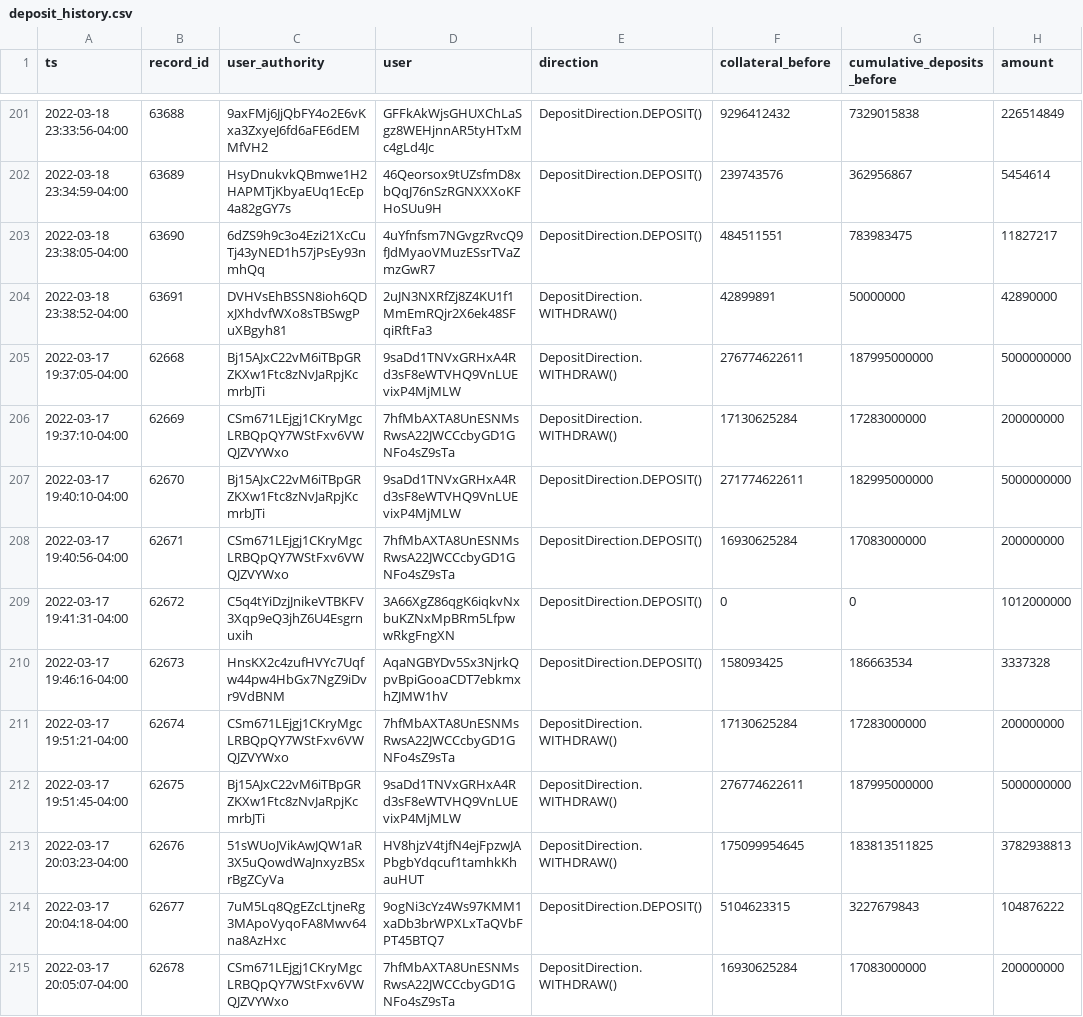
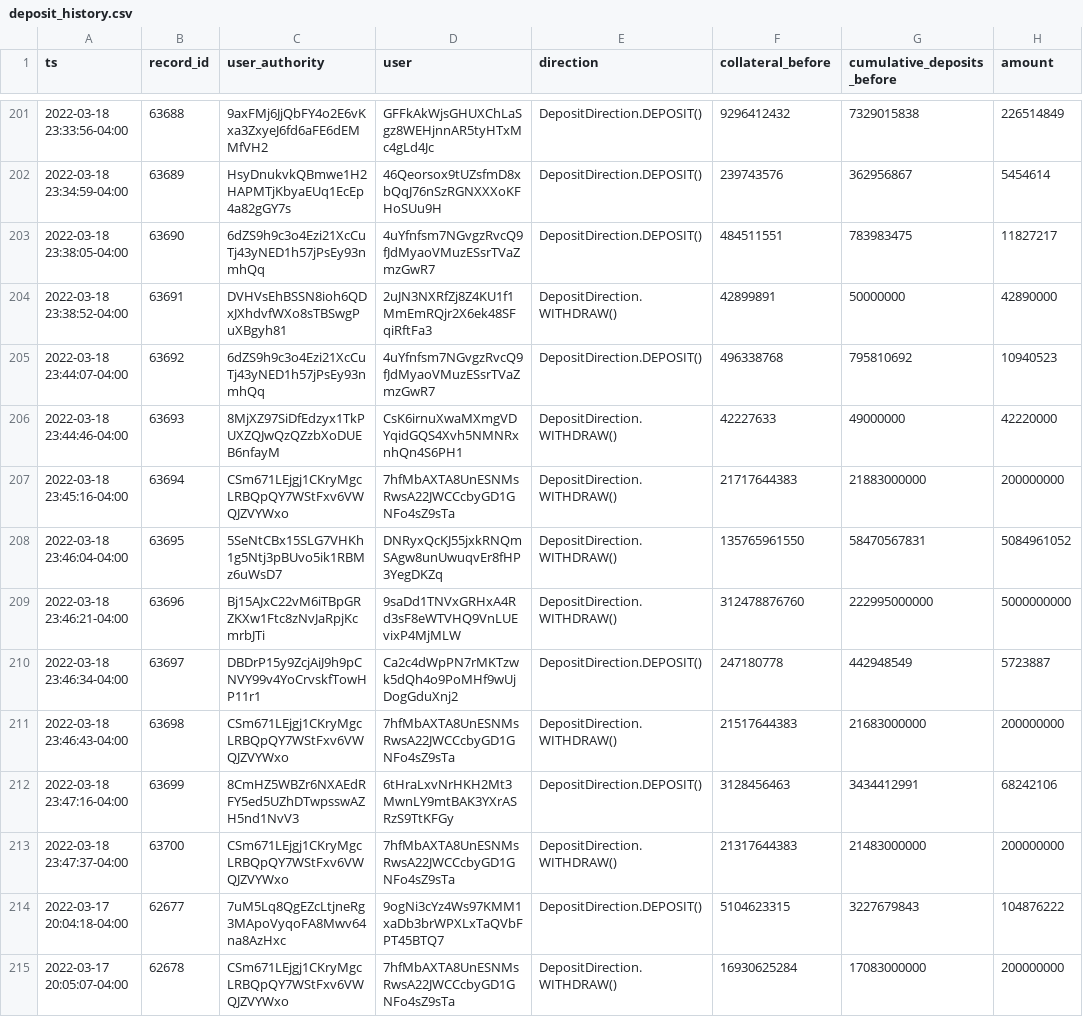
Before and after one commit to 0xbigz/drift-flat-data, a CSV file: data/deposit_history.csv, drawn as a sheet; only a part is shown, gaps mark what is left out.

```diff
--- a/data/deposit_history.csv
+++ b/data/deposit_history.csv
@@ -204,11 +204,11 @@ ts,record_id,user_authority,user,direction,collateral_before,cumulative_deposits
 2022-03-18 23:38:52-04:00,63691,DVHVsEhBSSN8ioh6QDxJXhdvfWXo8sTBSwgPuXBgyh81,2uJN3NXRfZj8Z4KU1f1MmEmRQjr2X6ek48SFqiRftFa3,DepositDirection.WITHDRAW(),42899891,50000000,42890000
-2022-03-17 19:37:05-04:00,62668,Bj15AJxC22vM6iTBpGRZKXw1Ftc8zNvJaRpjKcmrbJTi,9saDd1TNVxGRHxA4Rd3sF8eWTVHQ9VnLUEvixP4MjMLW,DepositDirection.WITHDRAW(),276774622611,187995000000,5000000000
-2022-03-17 19:37:10-04:00,62669,CSm671LEjgj1CKryMgcLRBQpQY7WStFxv6VWQJZVYWxo,7hfMbAXTA8UnESNMsRwsA22JWCCcbyGD1GNFo4sZ9sTa,DepositDirection.WITHDRAW(),17130625284,17283000000,200000000
-2022-03-17 19:40:10-04:00,62670,Bj15AJxC22vM6iTBpGRZKXw1Ftc8zNvJaRpjKcmrbJTi,9saDd1TNVxGRHxA4Rd3sF8eWTVHQ9VnLUEvixP4MjMLW,DepositDirection.DEPOSIT(),271774622611,182995000000,5000000000
-2022-03-17 19:40:56-04:00,62671,CSm671LEjgj1CKryMgcLRBQpQY7WStFxv6VWQJZVYWxo,7hfMbAXTA8UnESNMsRwsA22JWCCcbyGD1GNFo4sZ9sTa,DepositDirection.DEPOSIT(),16930625284,17083000000,200000000
-2022-03-17 19:41:31-04:00,62672,C5q4tYiDzjJnikeVTBKFV3Xqp9eQ3jhZ6U4Esgrnuxih,3A66XgZ86qgK6iqkvNxbuKZNxMpBRm5LfpwwRkgFngXN,DepositDirection.DEPOSIT(),0,0,1012000000
-2022-03-17 19:46:16-04:00,62673,HnsKX2c4zufHVYc7Uqfw44pw4HbGx7NgZ9iDvr9VdBNM,AqaNGBYDv5Sx3NjrkQpvBpiGooaCDT7ebkmxhZJMW1hV,DepositDirection.DEPOSIT(),158093425,186663534,3337328
-2022-03-17 19:51:21-04:00,62674,CSm671LEjgj1CKryMgcLRBQpQY7WStFxv6VWQJZVYWxo,7hfMbAXTA8UnESNMsRwsA22JWCCcbyGD1GNFo4sZ9sTa,DepositDirection.WITHDRAW(),17130625284,17283000000,200000000
-2022-03-17 19:51:45-04:00,62675,Bj15AJxC22vM6iTBpGRZKXw1Ftc8zNvJaRpjKcmrbJTi,9saDd1TNVxGRHxA4Rd3sF8eWTVHQ9VnLUEvixP4MjMLW,DepositDirection.WITHDRAW(),276774622611,187995000000,5000000000
-2022-03-17 20:03:23-04:00,62676,51sWUoJVikAwJQW1aR3X5uQowdWaJnxyzBSxrBgZCyVa,HV8hjzV4tjfN4ejFpzwJAPbgbYdqcuf1tamhkKhauHUT,DepositDirection.WITHDRAW(),175099954645,183813511825,3782938813
+2022-03-18 23:44:07-04:00,63692,6dZS9h9c3o4Ezi21XcCuTj43yNED1h57jPsEy93nmhQq,4uYfnfsm7NGvgzRvcQ9fJdMyaoVMuzESsrTVaZmzGwR7,DepositDirection.DEPOSIT(),496338768,795810692,10940523
+2022-03-18 23:44:46-04:00,63693,8MjXZ97SiDfEdzyx1TkPUXZQJwQzQZzbXoDUEB6nfayM,CsK6irnuXwaMXmgVDYqidGQS4Xvh5NMNRxnhQn4S6PH1,DepositDirection.WITHDRAW(),42227633,49000000,42220000
+2022-03-18 23:45:16-04:00,63694,CSm671LEjgj1CKryMgcLRBQpQY7WStFxv6VWQJZVYWxo,7hfMbAXTA8UnESNMsRwsA22JWCCcbyGD1GNFo4sZ9sTa,DepositDirection.WITHDRAW(),21717644383,21883000000,200000000
+2022-03-18 23:46:04-04:00,63695,5SeNtCBx15SLG7VHKh1g5Ntj3pBUvo5ik1RBMz6uWsD7,DNRyxQcKJ55jxkRNQmSAgw8unUwuqvEr8fHP3YegDKZq,DepositDirection.WITHDRAW(),135765961550,58470567831,5084961052
+2022-03-18 23:46:21-04:00,63696,Bj15AJxC22vM6iTBpGRZKXw1Ftc8zNvJaRpjKcmrbJTi,9saDd1TNVxGRHxA4Rd3sF8eWTVHQ9VnLUEvixP4MjMLW,DepositDirection.WITHDRAW(),312478876760,222995000000,5000000000
+2022-03-18 23:46:34-04:00,63697,DBDrP15y9ZcjAiJ9h9pCNVY99v4YoCrvskfTowHP11r1,Ca2c4dWpPN7rMKTzwk5dQh4o9PoMHf9wUjDogGduXnj2,DepositDirection.DEPOSIT(),247180778,442948549,5723887
+2022-03-18 23:46:43-04:00,63698,CSm671LEjgj1CKryMgcLRBQpQY7WStFxv6VWQJZVYWxo,7hfMbAXTA8UnESNMsRwsA22JWCCcbyGD1GNFo4sZ9sTa,DepositDirection.WITHDRAW(),21517644383,21683000000,200000000
+2022-03-18 23:47:16-04:00,63699,8CmHZ5WBZr6NXAEdRFY5ed5UZhDTwpsswAZH5nd1NvV3,6tHraLxvNrHKH2Mt3MwnLY9mtBAK3YXrASRzS9TtKFGy,DepositDirection.DEPOSIT(),3128456463,3434412991,68242106
+2022-03-18 23:47:37-04:00,63700,CSm671LEjgj1CKryMgcLRBQpQY7WStFxv6VWQJZVYWxo,7hfMbAXTA8UnESNMsRwsA22JWCCcbyGD1GNFo4sZ9sTa,DepositDirection.WITHDRAW(),21317644383,21483000000,200000000
 2022-03-17 20:04:18-04:00,62677,7uM5Lq8QgEZcLtjneRg3MApoVyqoFA8Mwv64na8AzHxc,9ogNi3cYz4Ws97KMM1xaDb3brWPXLxTaQVbFPT45BTQ7,DepositDirection.DEPOSIT(),5104623315,3227679843,104876222
```
Also changed, not shown: data/fundingPayment_history.csv, data/markets_state.csv, 4 other files.
